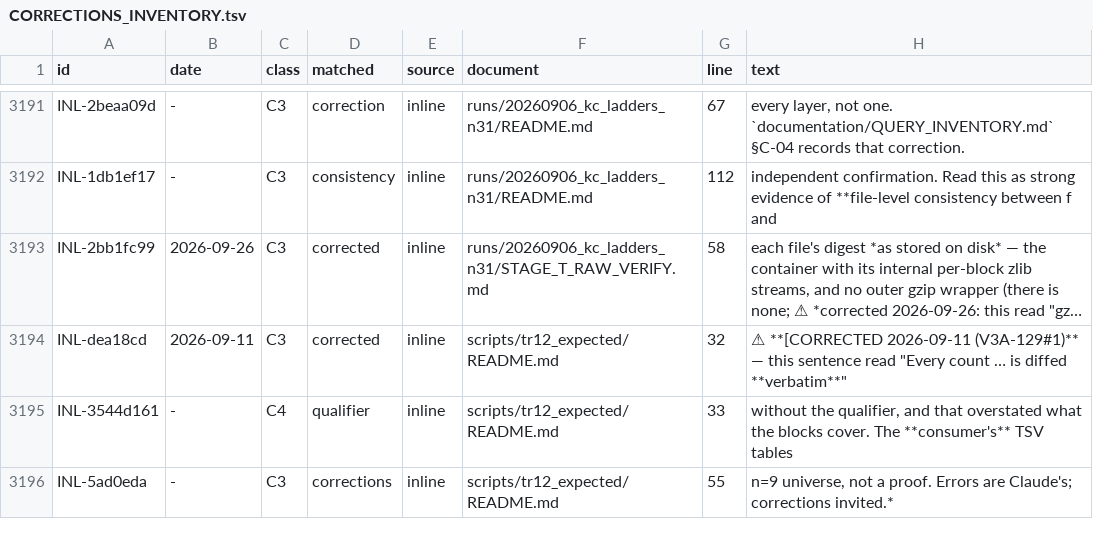
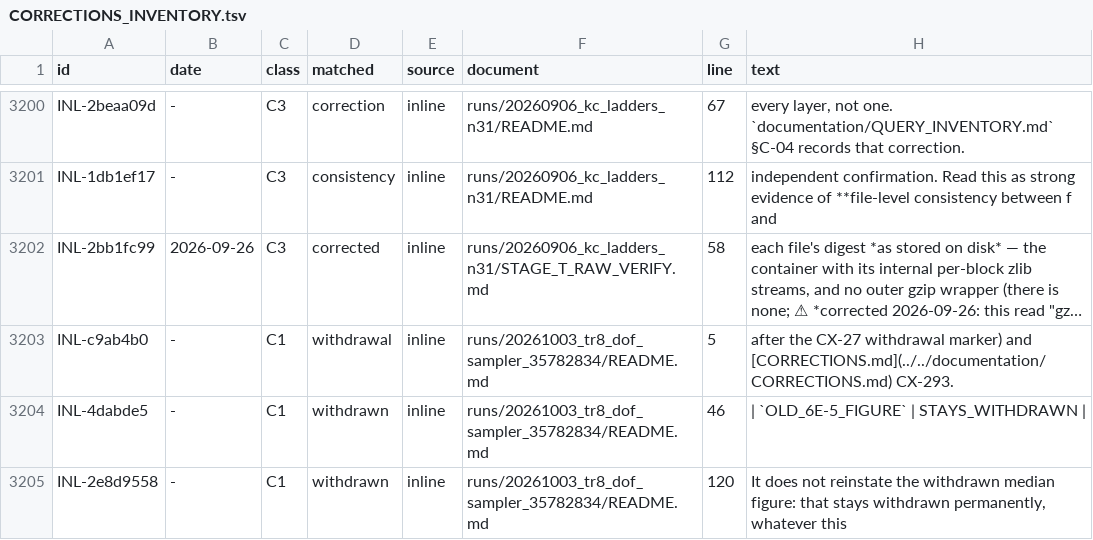
Before and after one commit to petersm3/roae, a TSV file: documentation/CORRECTIONS_INVENTORY.tsv, drawn as a sheet; only a part is shown, gaps mark what is left out; the shorter side is filled out with more unchanged rows; long unchanged cells end in …; the diff covers the shown part only; the diff names each change by its address in the sheet, - before the commit and + after, or states it on an @@ line.

```diff
--- a/documentation/CORRECTIONS_INVENTORY.tsv
+++ b/documentation/CORRECTIONS_INVENTORY.tsv
+row 3203: INL-c9ab4b0 | - | C1 | withdrawal | inline | runs/20261003_tr8_dof_sampler_35782834/README.md | 5 | after the CX-27 withdrawal marker) and [CORRECTIONS.md](../../documentation/CORRECTIONS.md) CX-293.
+row 3204: INL-4dabde5 | - | C1 | withdrawn | inline | runs/20261003_tr8_dof_sampler_35782834/README.md | 46 | | `OLD_6E-5_FIGURE` | STAYS_WITHDRAWN
+row 3205: INL-2e8d9558 | - | C1 | withdrawn | inline | runs/20261003_tr8_dof_sampler_35782834/README.md | 120 | It does not reinstate the withdrawn median figure: that stays withdrawn permanently, whatever this
```
Also changed, not shown: 12 added rows and 13 edited cells elsewhere in this file, documentation/CORRECTION_MARKER_INVENTORY.tsv, 54 other files.
